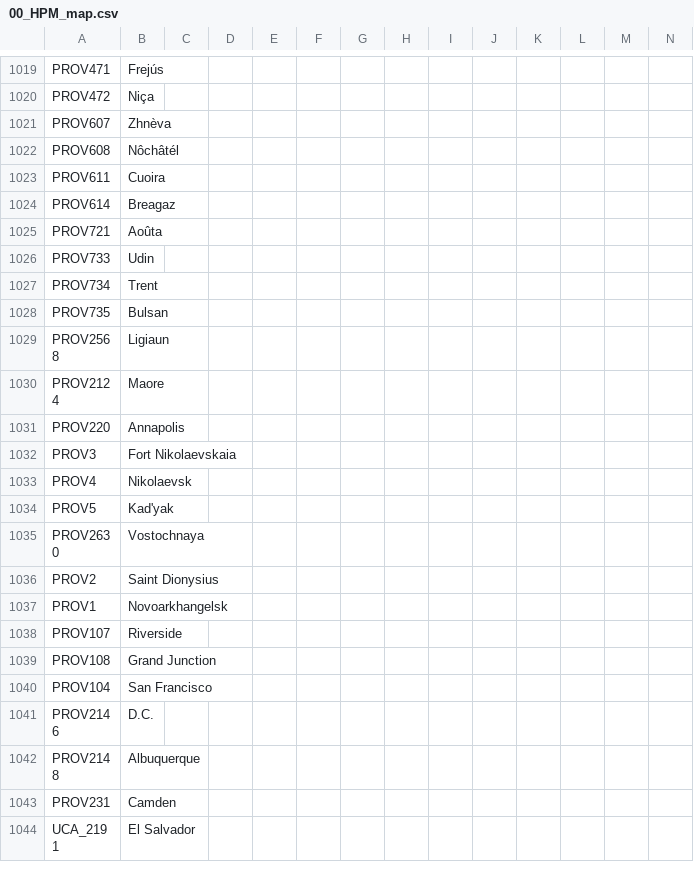
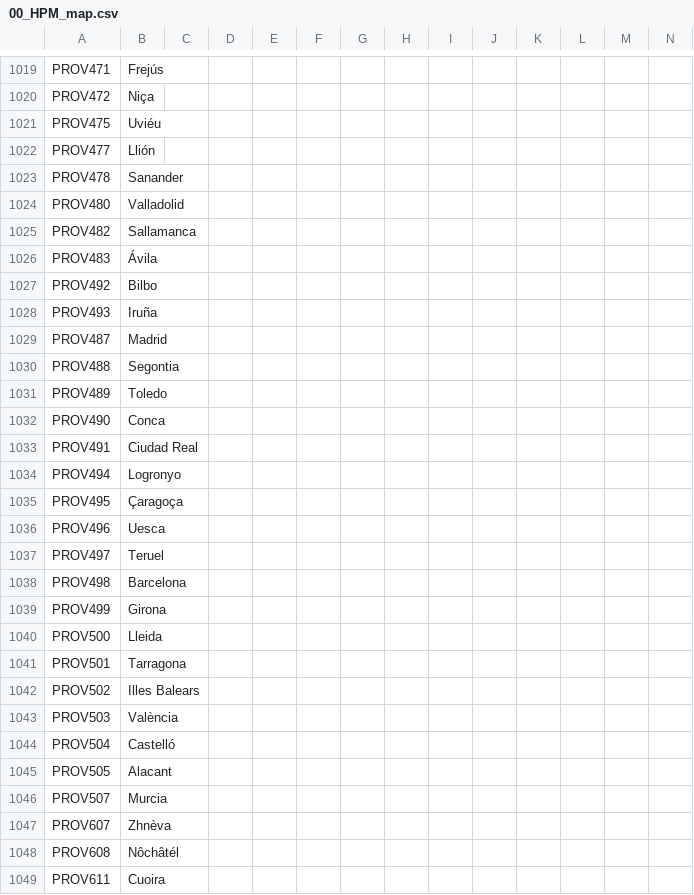
Before and after one commit to Don-Keiser/Kui-Oosel-Saabub, a CSV file: KOS/localisation/00_HPM_map.csv, drawn as a sheet; only a part is shown, gaps mark what is left out; the shorter side is filled out with more unchanged rows; the diff covers the shown part only; the diff names each change by its address in the sheet, - before the commit and + after, or states it on an @@ line.

```diff
--- a/KOS/localisation/00_HPM_map.csv
+++ b/KOS/localisation/00_HPM_map.csv
+row 1021: PROV475 | Uviéu
+row 1022: PROV477 | Llión
+row 1023: PROV478 | Sanander
+row 1024: PROV480 | Valladolid
+row 1025: PROV482 | Sallamanca
+row 1026: PROV483 | Ávila
+row 1027: PROV492 | Bilbo
+row 1028: PROV493 | Iruña
+row 1029: PROV487 | Madrid
+row 1030: PROV488 | Segontia
+row 1031: PROV489 | Toledo
+row 1032: PROV490 | Conca
+row 1033: PROV491 | Ciudad Real
+row 1034: PROV494 | Logronyo
+row 1035: PROV495 | Çaragoça
+row 1036: PROV496 | Uesca
+row 1037: PROV497 | Teruel
+row 1038: PROV498 | Barcelona
+row 1039: PROV499 | Girona
+row 1040: PROV500 | Lleida
+row 1041: PROV501 | Tarragona
+row 1042: PROV502 | Illes Balears
+row 1043: PROV503 | València
+row 1044: PROV504 | Castelló
+row 1045: PROV505 | Alacant
+row 1046: PROV507 | Murcia
```
Also changed, not shown: 3 edited cells elsewhere in this file, 5 other files.
